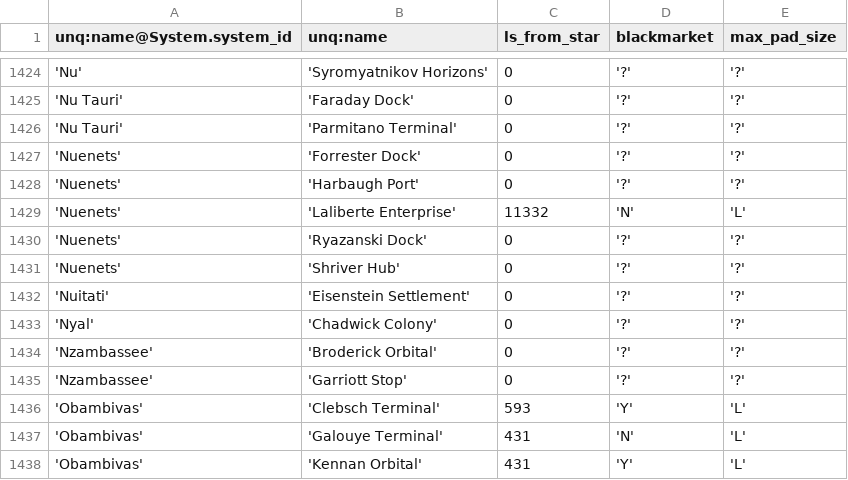
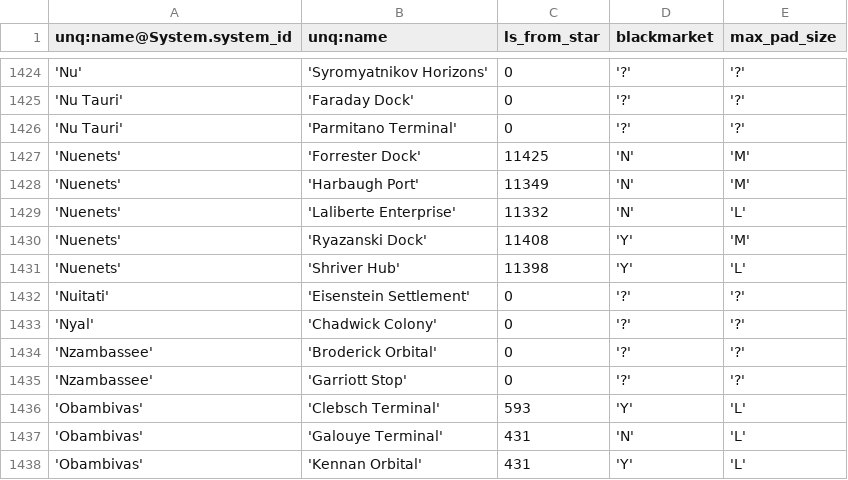
Before and after one commit to eyeonus/Trade-Dangerous, a CSV file: data/Station.csv, drawn as a sheet; only a part is shown, gaps mark what is left out.

Commit message:
Additional station data for Nuenets.

```diff
--- a/data/Station.csv
+++ b/data/Station.csv
@@ -1426,7 +1426,7 @@ unq:name@System.system_id,unq:name,ls_from_star,blackmarket,max_pad_size
 'Nu Tauri','Parmitano Terminal',0,'?','?'
-'Nuenets','Forrester Dock',0,'?','?'
-'Nuenets','Harbaugh Port',0,'?','?'
+'Nuenets','Forrester Dock',11425,'N','M'
+'Nuenets','Harbaugh Port',11349,'N','M'
 'Nuenets','Laliberte Enterprise',11332,'N','L'
-'Nuenets','Ryazanski Dock',0,'?','?'
-'Nuenets','Shriver Hub',0,'?','?'
+'Nuenets','Ryazanski Dock',11408,'Y','M'
+'Nuenets','Shriver Hub',11398,'Y','L'
 'Nuitati','Eisenstein Settlement',0,'?','?'
```
